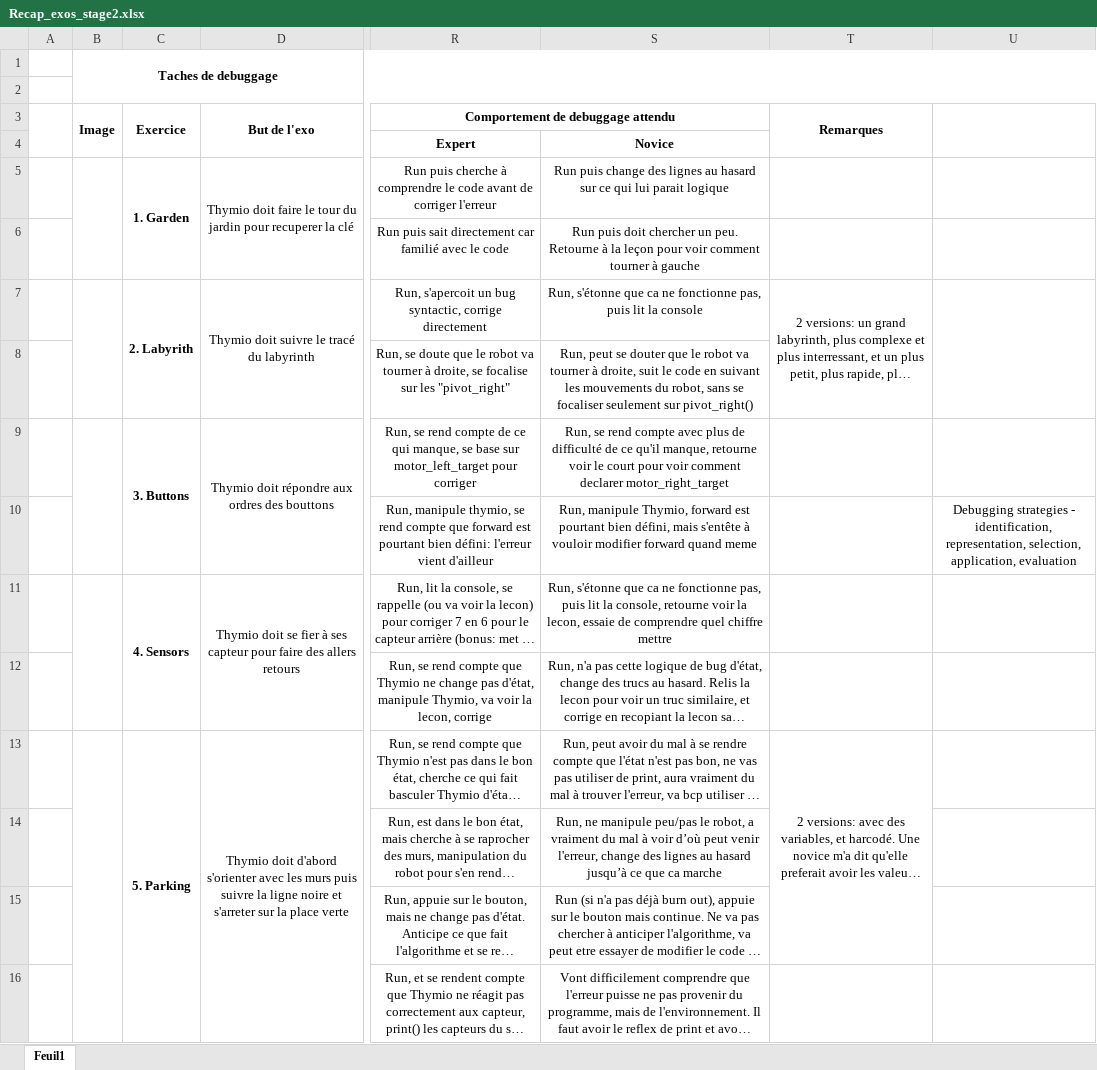
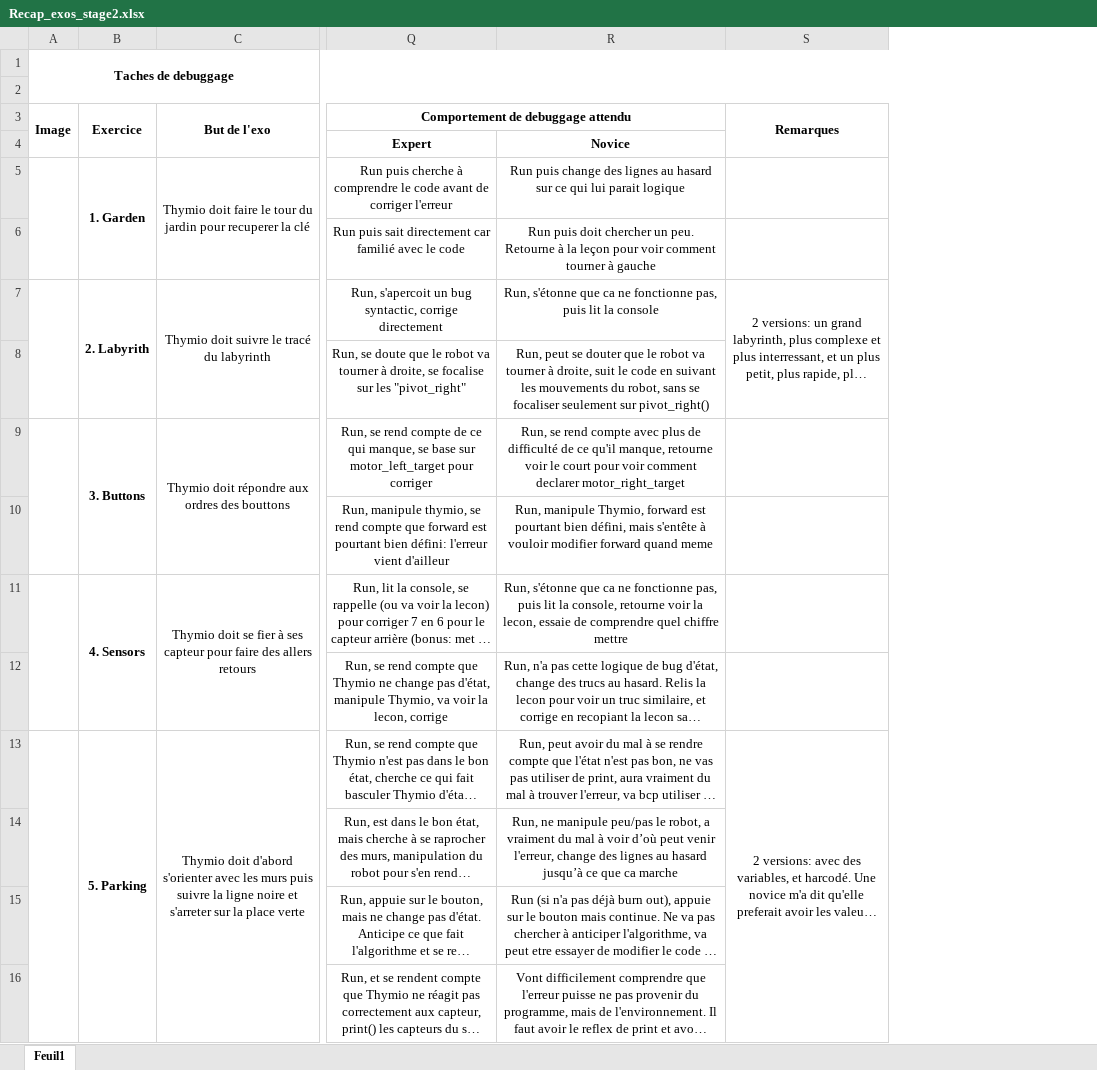
Before and after one commit to Ludodo06/Debugging-Tasks, an Excel workbook: Recap_exos_stage2.xlsx, sheet Feuil1, drawn as a sheet; only a part is shown, gaps mark what is left out; long unchanged cells end in …; values as stored, in another font and other column widths than the file's, no borders; charts and pictures and conditional formats not drawn; the diff names each change by its address in the sheet, - before the commit and + after, or states it on an @@ line.

```diff
--- a/Recap_exos_stage2.xlsx (sheet Feuil1)
+++ b/Recap_exos_stage2.xlsx (sheet Feuil1)
-column A, empty
-column U, row 10: Debugging strategies - identification, representation, selection, application, evaluation
-T13:T15 merged
+S13:S16 merged
```
Also changed, not shown: charts or pictures, 1 other file.
